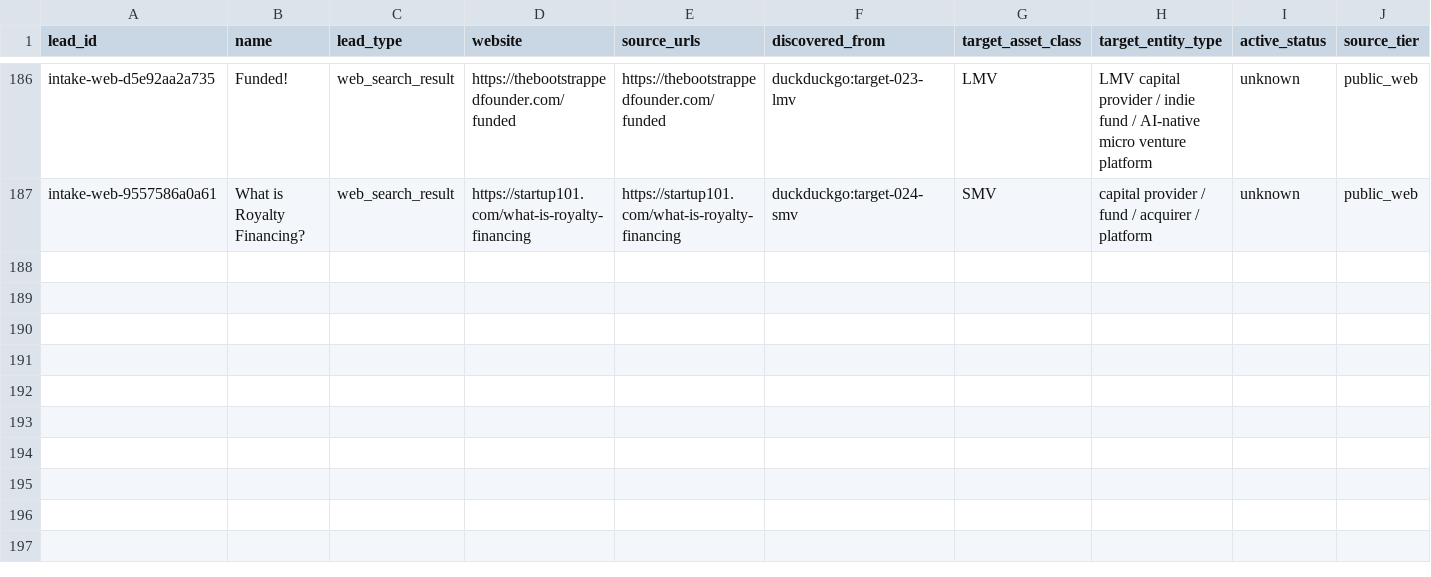
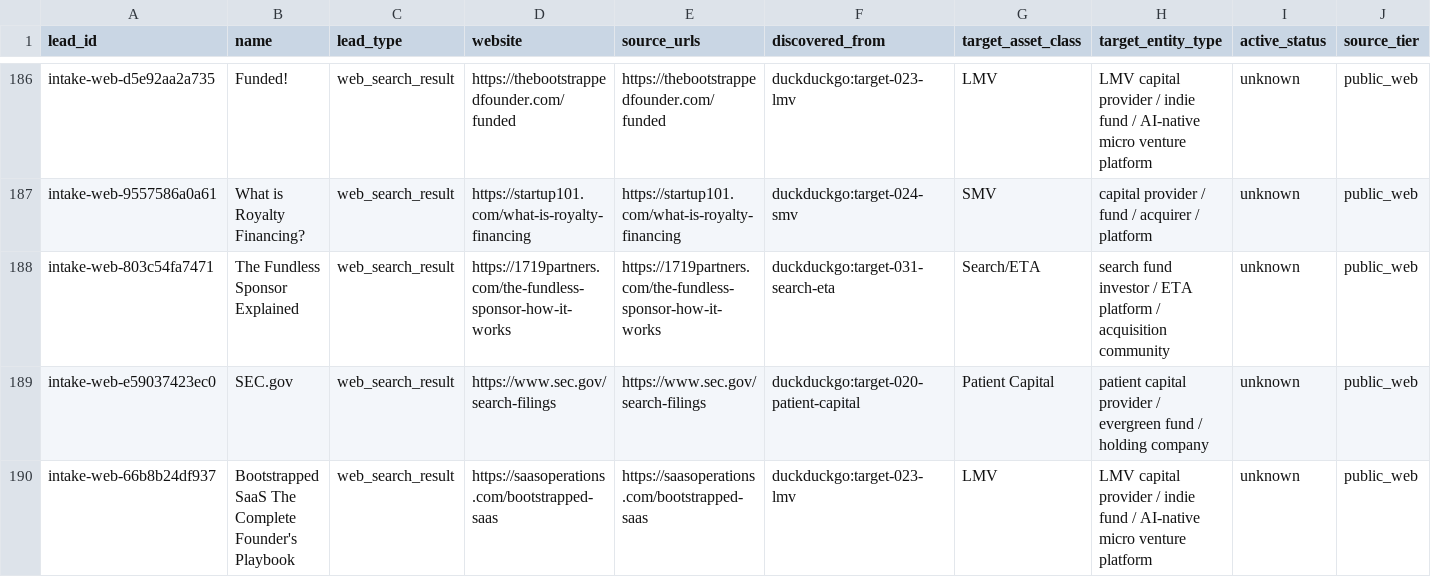
Before and after one commit to cobystillzie/Post-Unicorn-Finance, a CSV file: data/evidence/entity_intake_queue.csv, drawn as a sheet; only a part is shown, gaps mark what is left out; rows hold the shown columns only; the diff names each change by its address in the sheet, - before the commit and + after, or states it on an @@ line.

Commit message:
chore(evidence): snapshot atlas evidence

```diff
--- a/data/evidence/entity_intake_queue.csv
+++ b/data/evidence/entity_intake_queue.csv
+row 188: intake-web-803c54fa7471 | The Fundless Sponsor Explained | web_search_result | https://1719partners.com/the-fundless-sponsor-how-it-works | https://1719partners.com/the-fundless-sponsor-how-it-works | duckduckgo:target-031-search-eta | Search/ETA | search fund investor / ETA platform / acquisition community | unknown | public_web
+row 189: intake-web-e59037423ec0 | SEC.gov | web_search_result | https://www.sec.gov/search-filings | https://www.sec.gov/search-filings | duckduckgo:target-020-patient-capital | Patient Capital | patient capital provider / evergreen fund / holding company | unknown | public_web
+row 190: intake-web-66b8b24df937 | Bootstrapped SaaS The Complete Founder's Playbook | web_search_result | https://saasoperations.com/bootstrapped-saas | https://saasoperations.com/bootstrapped-saas | duckduckgo:target-023-lmv | LMV | LMV capital provider / indie fund / AI-native micro venture platform | unknown | public_web
```
Also changed, not shown: data/evidence/source_registry.csv.
